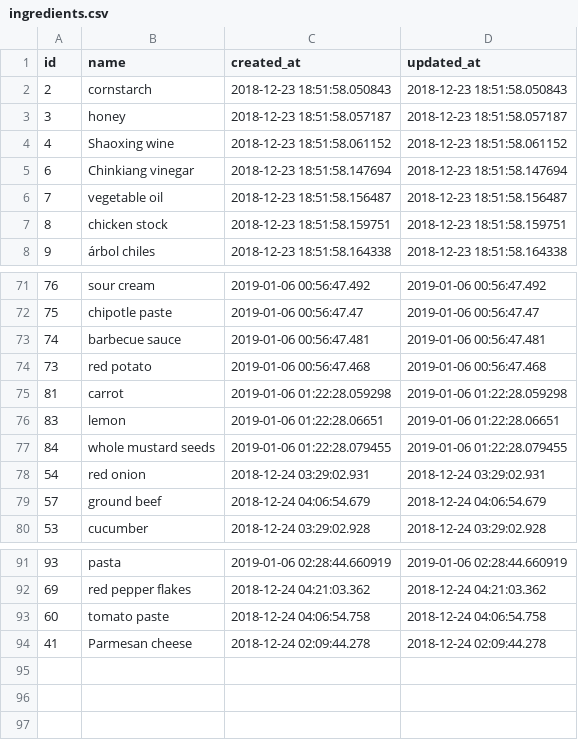
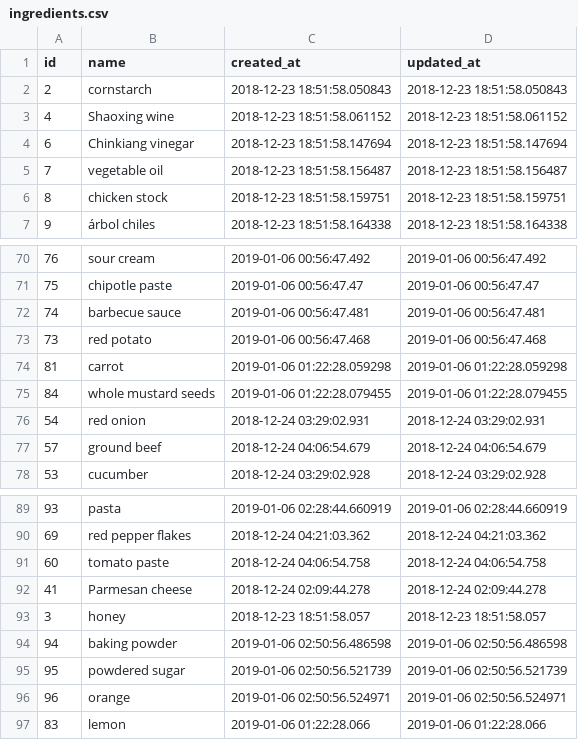
Before and after one commit to philiprlarie/recipes, a CSV file: lib/csv/ingredients.csv, drawn as a sheet; only a part is shown, gaps mark what is left out.

```diff
--- a/lib/csv/ingredients.csv
+++ b/lib/csv/ingredients.csv
@@ -2,3 +2,2 @@ id,name,created_at,updated_at
 2,cornstarch,2018-12-23 18:51:58.050843,2018-12-23 18:51:58.050843
-3,honey,2018-12-23 18:51:58.057187,2018-12-23 18:51:58.057187
 4,Shaoxing wine,2018-12-23 18:51:58.061152,2018-12-23 18:51:58.061152
@@ -75,3 +74,2 @@ id,name,created_at,updated_at
 81,carrot,2019-01-06 01:22:28.059298,2019-01-06 01:22:28.059298
-83,lemon,2019-01-06 01:22:28.06651,2019-01-06 01:22:28.06651
 84,whole mustard seeds,2019-01-06 01:22:28.079455,2019-01-06 01:22:28.079455
@@ -94 +92,6 @@ id,name,created_at,updated_at
 41,Parmesan cheese,2018-12-24 02:09:44.278,2018-12-24 02:09:44.278
+3,honey,2018-12-23 18:51:58.057,2018-12-23 18:51:58.057
+94,baking powder,2019-01-06 02:50:56.486598,2019-01-06 02:50:56.486598
+95,powdered sugar,2019-01-06 02:50:56.521739,2019-01-06 02:50:56.521739
+96,orange,2019-01-06 02:50:56.524971,2019-01-06 02:50:56.524971
+83,lemon,2019-01-06 01:22:28.066,2019-01-06 01:22:28.066
```
Also changed, not shown: lib/csv/recipe_ingredients.csv, lib/csv/recipes.csv.
